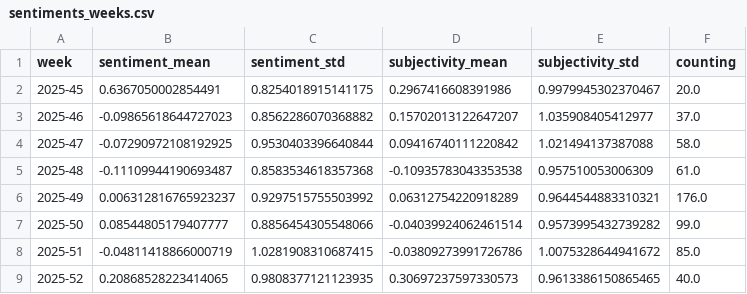
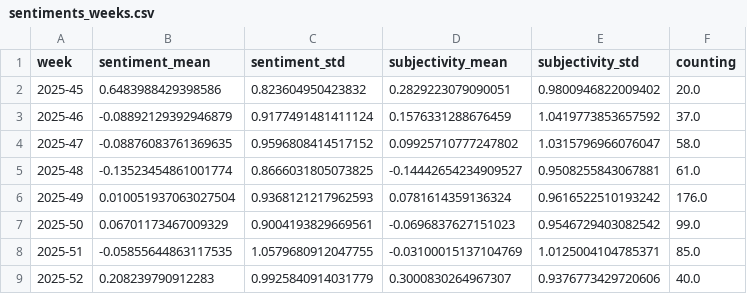
Before and after one commit to annajungfleischnews/japaneseExtremes, a CSV file: csv/sentiments_weeks.csv, drawn as a sheet; only a part is shown; the diff covers the shown part only.

```diff
--- a/csv/sentiments_weeks.csv
+++ b/csv/sentiments_weeks.csv
@@ -1,9 +1,9 @@
 week,sentiment_mean,sentiment_std,subjectivity_mean,subjectivity_std,counting
-2025-45,0.6367050002854491,0.8254018915141175,0.2967416608391986,0.9979945302370467,20.0
-2025-46,-0.09865618644727023,0.8562286070368882,0.15702013122647207,1.035908405412977,37.0
-2025-47,-0.07290972108192925,0.9530403396640844,0.09416740111220842,1.021494137387088,58.0
-2025-48,-0.11109944190693487,0.8583534618357368,-0.10935783043353538,0.957510053006309,61.0
-2025-49,0.006312816765923237,0.9297515755503992,0.06312754220918289,0.9644544883310321,176.0
-2025-50,0.08544805179407777,0.8856454305548066,-0.04039924062461514,0.9573995432739282,99.0
-2025-51,-0.04811418866000719,1.0281908310687415,-0.03809273991726786,1.0075328644941672,85.0
-2025-52,0.20868528223414065,0.9808377121123935,0.30697237597330573,0.9613386150865465,40.0
+2025-45,0.6483988429398586,0.823604950423832,0.2829223079090051,0.9800946822009402,20.0
+2025-46,-0.08892129392946879,0.9177491481411124,0.1576331288676459,1.0419773853657592,37.0
+2025-47,-0.08876083761369635,0.9596808414517152,0.09925710777247802,1.0315796966076047,58.0
+2025-48,-0.13523454861001774,0.8666031805073825,-0.14442654234909527,0.9508255843067881,61.0
+2025-49,0.010051937063027504,0.9368121217962593,0.0781614359136324,0.9616522510193242,176.0
+2025-50,0.06701173467009329,0.9004193829669561,-0.0696837627151023,0.9546729403082542,99.0
+2025-51,-0.05855644863117535,1.0579680912047755,-0.03100015137104769,1.0125004104785371,85.0
+2025-52,0.208239790912283,0.9925840914031779,0.3000830264967307,0.9376773429720606,40.0
```
Also changed, not shown: 1 added row and 29 edited cells elsewhere in this file, csv/sentiments_days.csv, csv/sentiments_domains.csv, 5 other files.
